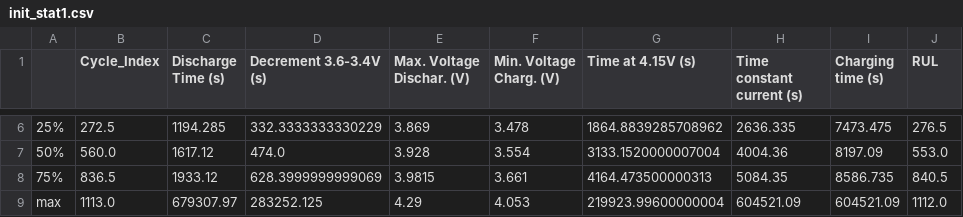
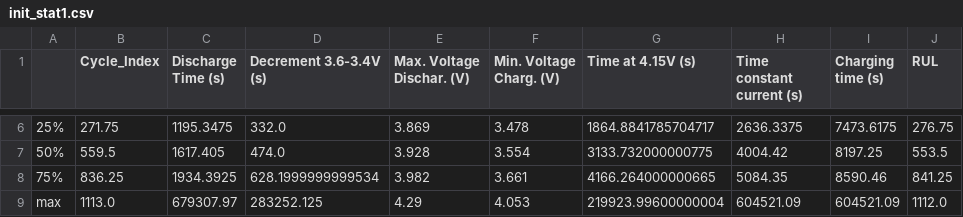
Before and after one commit to FsPilots/LifetimeBattery-BEPython, a CSV file: data/test_data/output_test1/init_stat1.csv, drawn as a sheet; only a part is shown, gaps mark what is left out; the diff covers the shown part only; the diff names each change by its address in the sheet, - before the commit and + after, or states it on an @@ line.

```diff
--- a/data/test_data/output_test1/init_stat1.csv
+++ b/data/test_data/output_test1/init_stat1.csv
-B6 (Cycle_Index): 272.5
+B6 (Cycle_Index): 271.75
-C6 (Discharge Time (s)): 1194.285
+C6 (Discharge Time (s)): 1195.3475
-D6 (Decrement 3.6-3.4V (s)): 332.3333333330229
+D6 (Decrement 3.6-3.4V (s)): 332.0
-G6 (Time at 4.15V (s)): 1864.8839285708962
+G6 (Time at 4.15V (s)): 1864.8841785704717
-H6 (Time constant current (s)): 2636.335
+H6 (Time constant current (s)): 2636.3375
-I6 (Charging time (s)): 7473.475
+I6 (Charging time (s)): 7473.6175
-J6 (RUL): 276.5
+J6 (RUL): 276.75
-B7 (Cycle_Index): 560.0
+B7 (Cycle_Index): 559.5
-C7 (Discharge Time (s)): 1617.12
+C7 (Discharge Time (s)): 1617.405
-G7 (Time at 4.15V (s)): 3133.1520000007004
+G7 (Time at 4.15V (s)): 3133.732000000775
-H7 (Time constant current (s)): 4004.36
+H7 (Time constant current (s)): 4004.42
-I7 (Charging time (s)): 8197.09
+I7 (Charging time (s)): 8197.25
-J7 (RUL): 553.0
+J7 (RUL): 553.5
-B8 (Cycle_Index): 836.5
+B8 (Cycle_Index): 836.25
-C8 (Discharge Time (s)): 1933.12
+C8 (Discharge Time (s)): 1934.3925
-D8 (Decrement 3.6-3.4V (s)): 628.3999999999069
+D8 (Decrement 3.6-3.4V (s)): 628.1999999999534
-E8 (Max. Voltage Dischar. (V)): 3.9815
+E8 (Max. Voltage Dischar. (V)): 3.982
-G8 (Time at 4.15V (s)): 4164.473500000313
+G8 (Time at 4.15V (s)): 4166.264000000665
-I8 (Charging time (s)): 8586.735
+I8 (Charging time (s)): 8590.46
-J8 (RUL): 840.5
+J8 (RUL): 841.25
```
Also changed, not shown: 28 edited cells elsewhere in this file, data/test_data/output_main/init_stat_main_test.csv, 1 other file.
